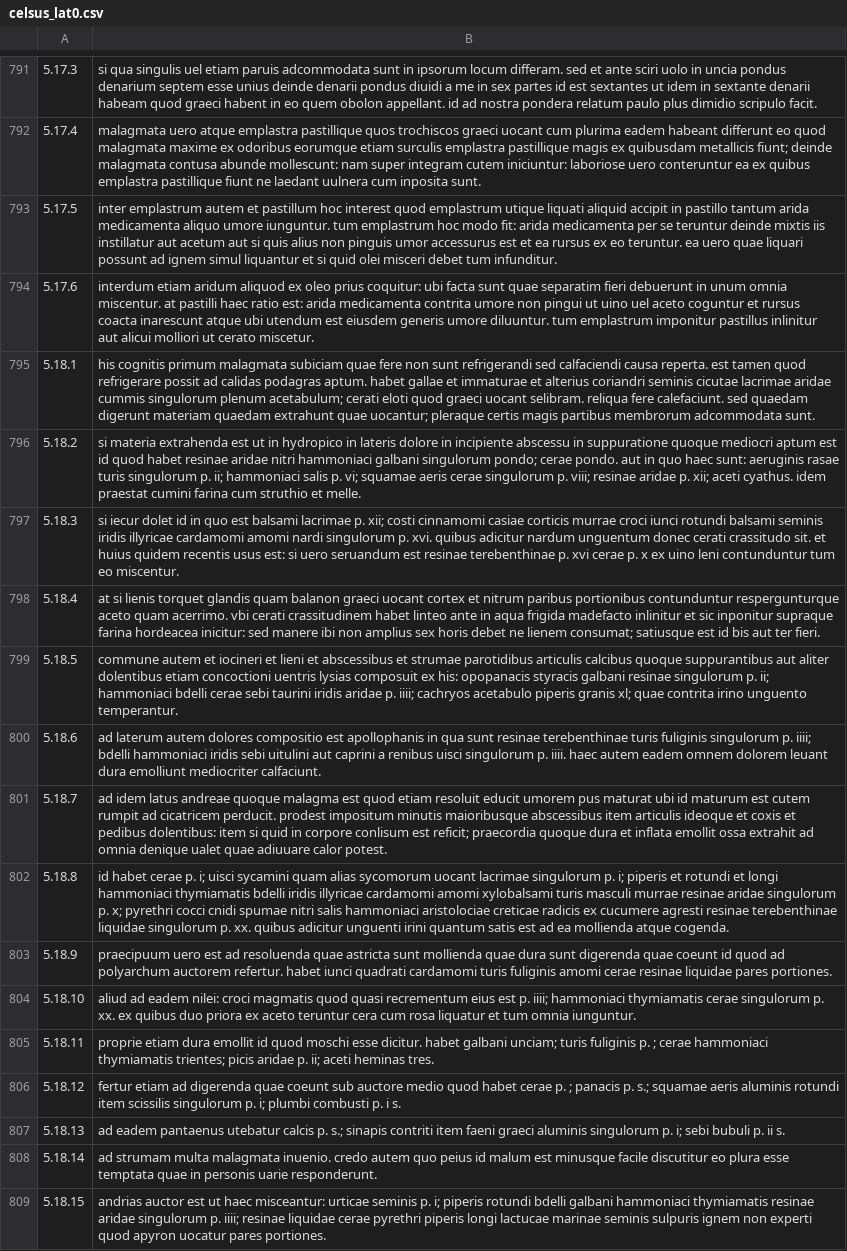
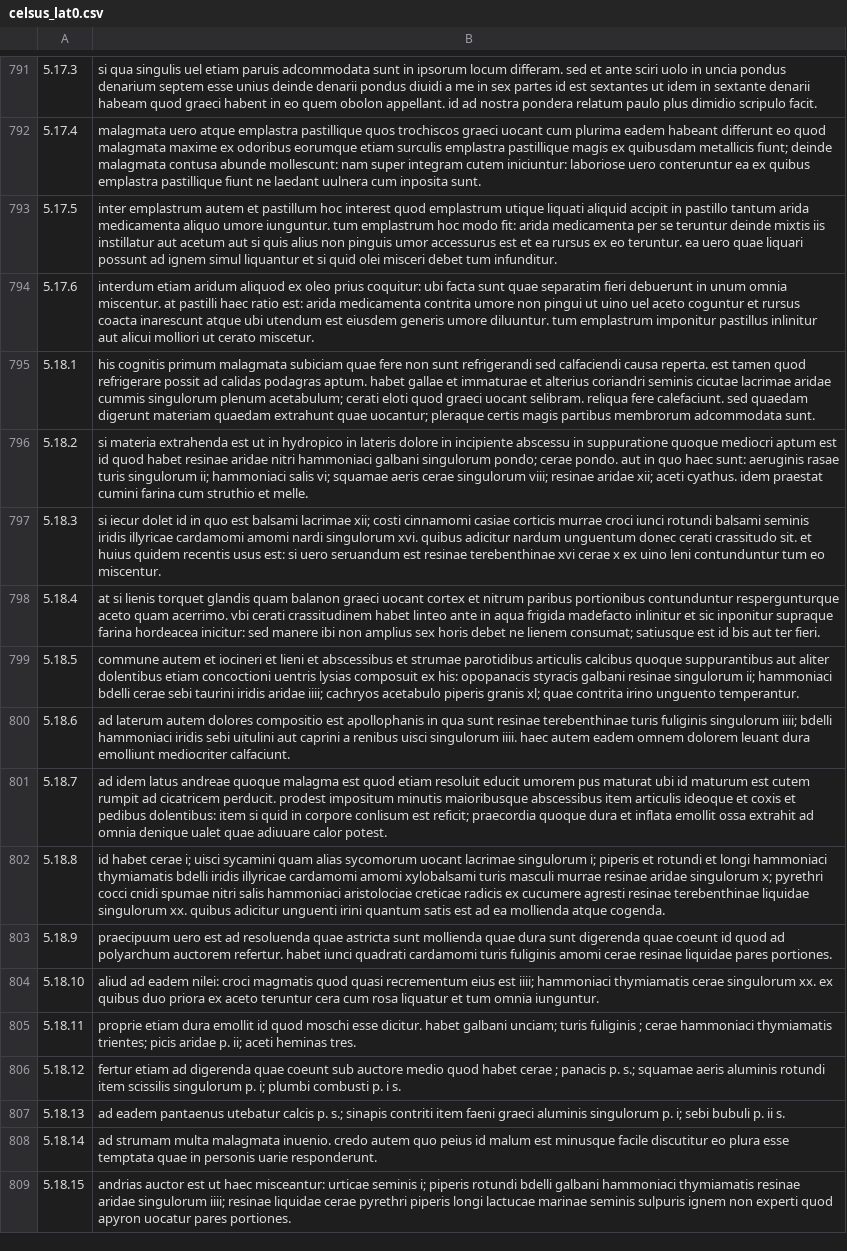
Before and after one commit to alexanderboxer/voynich-attack, a CSV file: corpora/latin/celsus/celsus_lat0.csv, drawn as a sheet; only a part is shown, gaps mark what is left out; the diff covers the shown part only; the diff names each change by its address in the sheet, - before the commit and + after, or states it on an @@ line.

Commit message:
fix anomomalous Perseus tags in Celsus

```diff
--- a/corpora/latin/celsus/celsus_lat0.csv
+++ b/corpora/latin/celsus/celsus_lat0.csv
-B796: …turis singulorum p. ii; hammoniaci salis p. vi; squamae aeris cerae singulorum p. viii; resinae aridae p. xii; aceti…
+B796: …turis singulorum ii; hammoniaci salis vi; squamae aeris cerae singulorum viii; resinae aridae xii; aceti…
-B797: …balsami lacrimae p. xii; costi cinnamomi casiae corticis murrae croci iunci rotundi balsami seminis iridis illyricae cardamomi amomi nardi singulorum p. xvi. quibus adicitur nardum unguentum donec cerati crassitudo sit. et huius quidem recentis usus est: si uero seruandum est resinae terebenthinae p. xvi cerae p. x ex…
+B797: …balsami lacrimae xii; costi cinnamomi casiae corticis murrae croci iunci rotundi balsami seminis iridis illyricae cardamomi amomi nardi singulorum xvi. quibus adicitur nardum unguentum donec cerati crassitudo sit. et huius quidem recentis usus est: si uero seruandum est resinae terebenthinae xvi cerae x ex…
-B799: …resinae singulorum p. ii; hammoniaci bdelli cerae sebi taurini iridis aridae p. iiii; cachryos…
+B799: …resinae singulorum ii; hammoniaci bdelli cerae sebi taurini iridis aridae iiii; cachryos…
-B800: …fuliginis singulorum p. iiii; bdelli hammoniaci iridis sebi uitulini aut caprini a renibus uisci singulorum p. iiii. haec…
+B800: …fuliginis singulorum iiii; bdelli hammoniaci iridis sebi uitulini aut caprini a renibus uisci singulorum iiii. haec…
-B802: …habet cerae p. i; uisci sycamini quam alias sycomorum uocant lacrimae singulorum p. i; piperis et rotundi et longi hammoniaci thymiamatis bdelli iridis illyricae cardamomi amomi xylobalsami turis masculi murrae resinae aridae singulorum p. x; pyrethri cocci cnidi spumae nitri salis hammoniaci aristolociae creticae radicis ex cucumere agresti resinae terebenthinae liquidae singulorum p. xx. quibus…
+B802: …habet cerae i; uisci sycamini quam alias sycomorum uocant lacrimae singulorum i; piperis et rotundi et longi hammoniaci thymiamatis bdelli iridis illyricae cardamomi amomi xylobalsami turis masculi murrae resinae aridae singulorum x; pyrethri cocci cnidi spumae nitri salis hammoniaci aristolociae creticae radicis ex cucumere agresti resinae terebenthinae liquidae singulorum xx. quibus…
-B804: …eius est p. iiii; hammoniaci thymiamatis cerae singulorum p. xx. ex…
+B804: …eius est iiii; hammoniaci thymiamatis cerae singulorum xx. ex…
-B805: …turis fuliginis p. ; cerae…
+B805: …turis fuliginis ; cerae…
-B806: …habet cerae p. ; panacis…
+B806: …habet cerae ; panacis…
-B809: …urticae seminis p. i; piperis rotundi bdelli galbani hammoniaci thymiamatis resinae aridae singulorum p. iiii; resinae…
+B809: …urticae seminis i; piperis rotundi bdelli galbani hammoniaci thymiamatis resinae aridae singulorum iiii; resinae…
```
Also changed, not shown: 145 edited cells elsewhere in this file, 1 other file.
